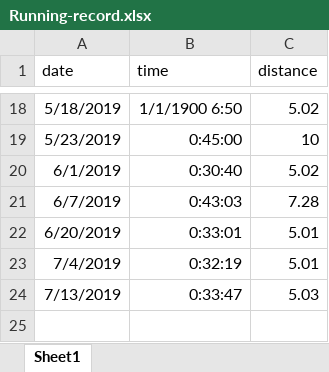
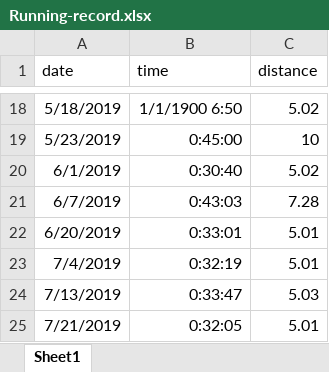
Before and after one commit to PhilosopherZ/Brutalizing-Plan, an Excel workbook: records/Running-record.xlsx, sheet Sheet1, drawn as a sheet; only a part is shown, gaps mark what is left out; values as stored, in another font and other column widths than the file's, no borders; the diff names each change by its address in the sheet, - before the commit and + after, or states it on an @@ line.

Commit message:
Update Running-record.xlsx

```diff
--- a/records/Running-record.xlsx (sheet Sheet1)
+++ b/records/Running-record.xlsx (sheet Sheet1)
+row 25: 7/21/2019 | 0:32:05 | 5.01
```
